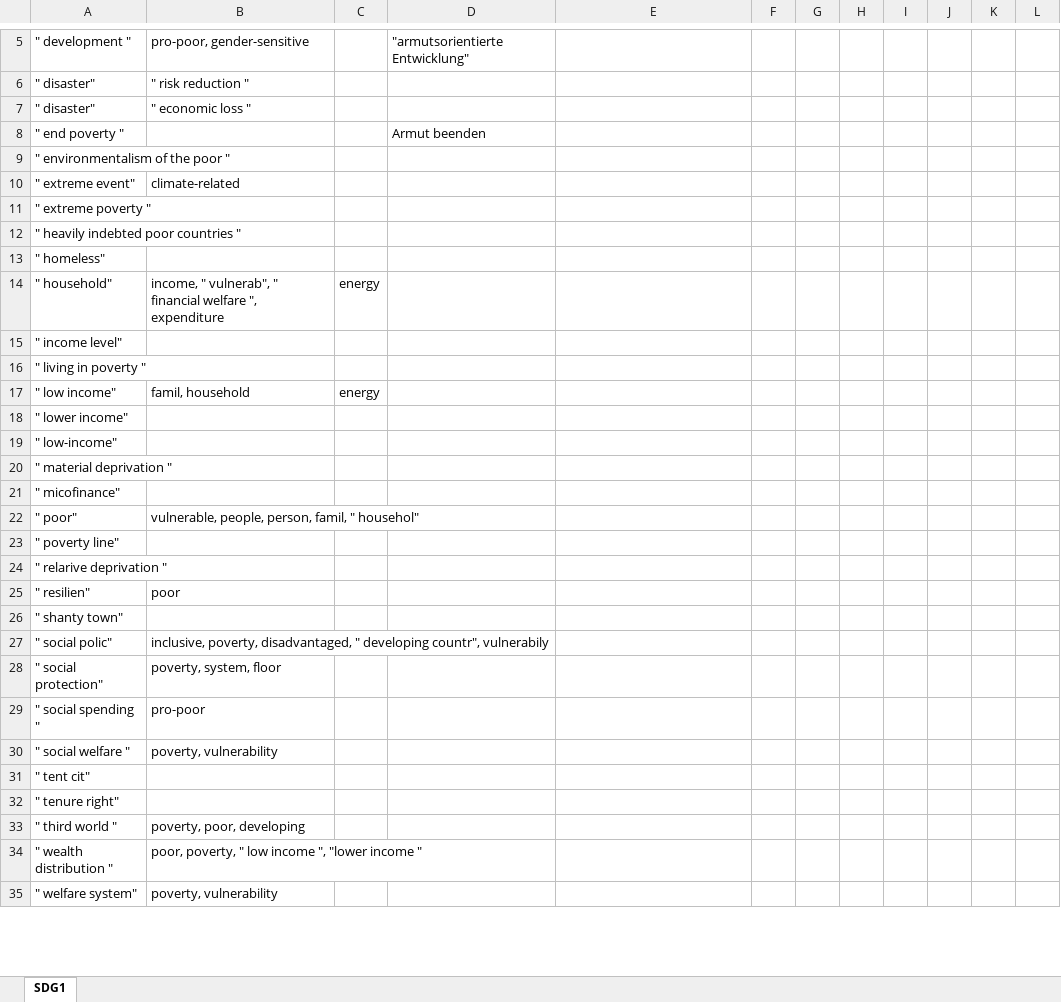
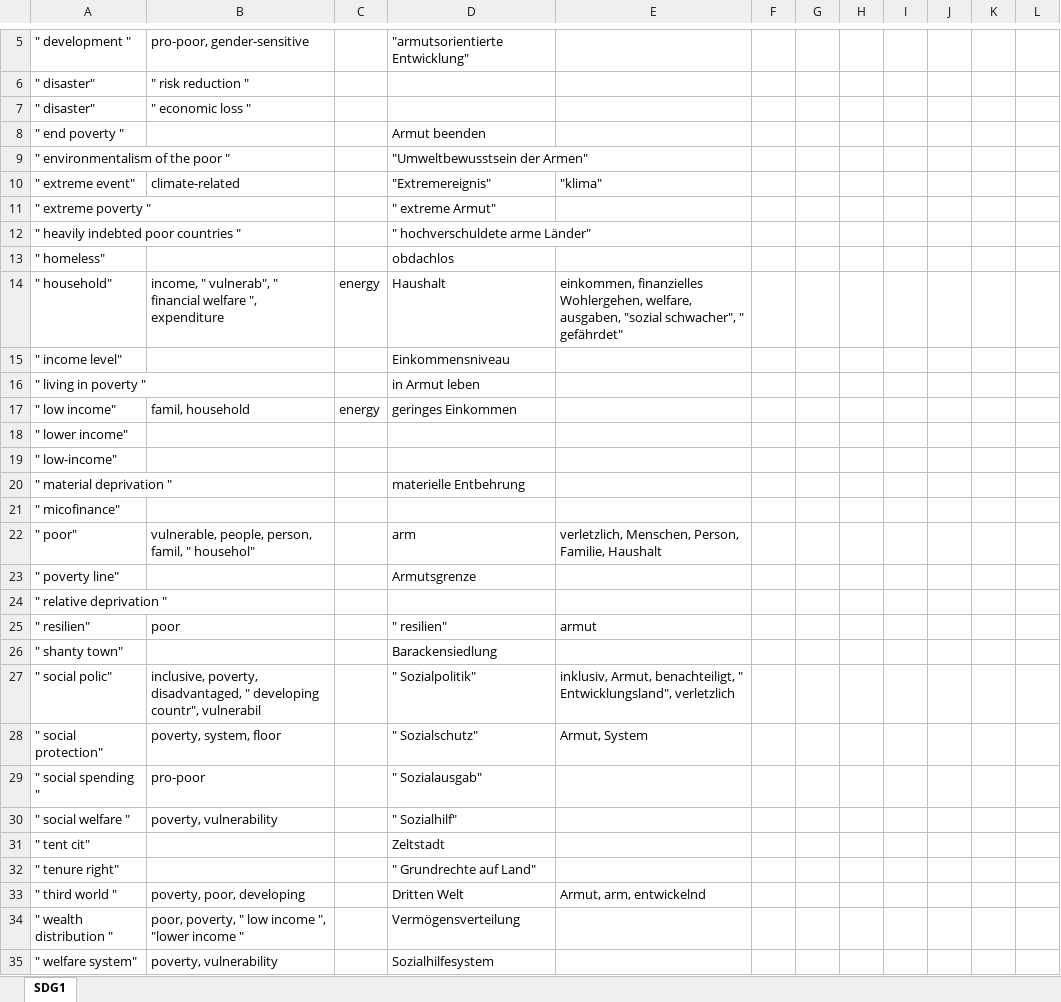
Before and after one commit to sustainability-zhaw/keywords, an Excel workbook: data/sdgs/SDG1.xlsx, sheet SDG1, drawn as a sheet; only a part is shown, gaps mark what is left out; values as stored, in another font and other column widths than the file's, no borders; table styles not drawn; the diff covers the shown part only; the diff names each change by its address in the sheet, - before the commit and + after, or states it on an @@ line.

Commit message:
Update SDG1.xlsx
German translation

```diff
--- a/data/sdgs/SDG1.xlsx (sheet SDG1)
+++ b/data/sdgs/SDG1.xlsx (sheet SDG1)
-D9: (empty)
+D9: "Umweltbewusstsein der Armen"
-D10: (empty)
+D10: "Extremereignis"
-E10: (empty)
+E10: "klima"
-D11: (empty)
+D11: " extreme Armut"
-D12: (empty)
+D12: " hochverschuldete arme Länder"
-D13: (empty)
+D13: obdachlos
-D14: (empty)
+D14: Haushalt
-E14: (empty)
+E14: einkommen, finanzielles Wohlergehen, welfare, ausgaben, "sozial schwacher", " gefährdet"
-D15: (empty)
+D15: Einkommensniveau
-D16: (empty)
+D16: in Armut leben
-D17: (empty)
+D17: geringes Einkommen
-D20: (empty)
+D20: materielle Entbehrung
-D22: (empty)
+D22: arm
-E22: (empty)
+E22: verletzlich, Menschen, Person, Familie, Haushalt
-D23: (empty)
+D23: Armutsgrenze
-A24: " relarive deprivation "
+A24: " relative deprivation "
-D25: (empty)
+D25: " resilien"
-E25: (empty)
+E25: armut
-D26: (empty)
+D26: Barackensiedlung
-B27: …developing countr", vulnerabily
+B27: …developing countr", vulnerabil
-D27: (empty)
+D27: " Sozialpolitik"
-E27: (empty)
+E27: inklusiv, Armut, benachteiligt, " Entwicklungsland", verletzlich
-D28: (empty)
+D28: " Sozialschutz"
-E28: (empty)
+E28: Armut, System
-D29: (empty)
+D29: " Sozialausgab"
-D30: (empty)
+D30: " Sozialhilf"
-D31: (empty)
+D31: Zeltstadt
-D32: (empty)
+D32: " Grundrechte auf Land"
-D33: (empty)
+D33: Dritten Welt
-E33: (empty)
+E33: Armut, arm, entwickelnd
-D34: (empty)
+D34: Vermögensverteilung
-D35: (empty)
+D35: Sozialhilfesystem
```
Also changed, not shown: 1 removed row and 12 edited cells elsewhere in this sheet.
